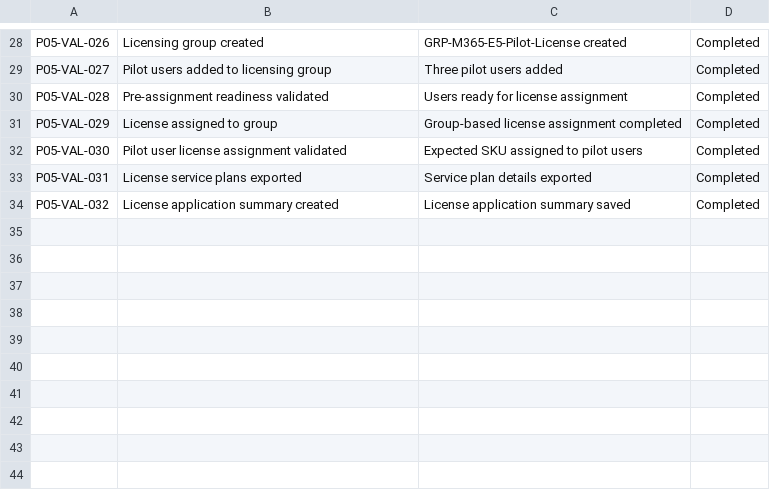
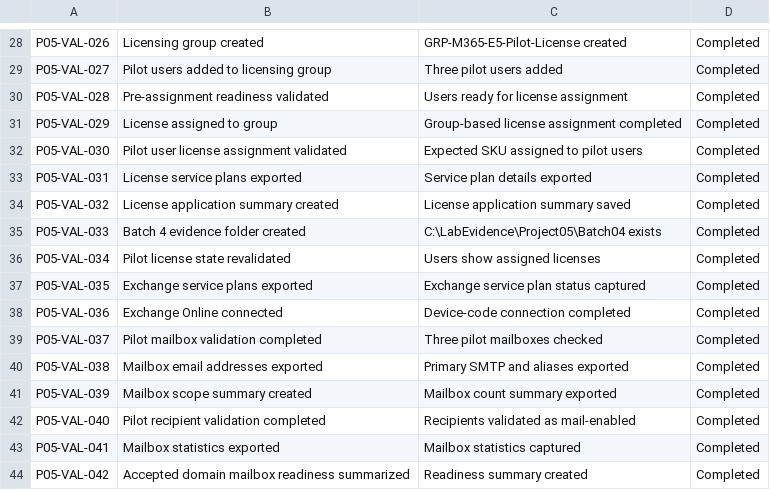
Before and after one commit to SHJeong97/Azure, a CSV file: Project/hybrid-windows-server-enterprise-modernization/projects/05-m365-licensing-exchange-mailbox-standardization/data/project-05-validation-checklist.csv, drawn as a sheet; only a part is shown, gaps mark what is left out.

Commit message:
Update project-05-validation-checklist.csv

```diff
--- a/Project/hybrid-windows-server-enterprise-modernization/projects/05-m365-licensing-exchange-mailbox-standardization/data/project-05-validation-checklist.csv
+++ b/Project/hybrid-windows-server-enterprise-modernization/projects/05-m365-licensing-exchange-mailbox-standardization/data/project-05-validation-checklist.csv
@@ -34 +34,11 @@ P05-VAL-031,License service plans exported,Service plan details exported,Complet
 P05-VAL-032,License application summary created,License application summary saved,Completed
+P05-VAL-033,Batch 4 evidence folder created,C:\LabEvidence\Project05\Batch04 exists,Completed
+P05-VAL-034,Pilot license state revalidated,Users show assigned licenses,Completed
+P05-VAL-035,Exchange service plans exported,Exchange service plan status captured,Completed
+P05-VAL-036,Exchange Online connected,Device-code connection completed,Completed
+P05-VAL-037,Pilot mailbox validation completed,Three pilot mailboxes checked,Completed
+P05-VAL-038,Mailbox email addresses exported,Primary SMTP and aliases exported,Completed
+P05-VAL-039,Mailbox scope summary created,Mailbox count summary exported,Completed
+P05-VAL-040,Pilot recipient validation completed,Recipients validated as mail-enabled,Completed
+P05-VAL-041,Mailbox statistics exported,Mailbox statistics captured,Completed
+P05-VAL-042,Accepted domain mailbox readiness summarized,Readiness summary created,Completed
```
